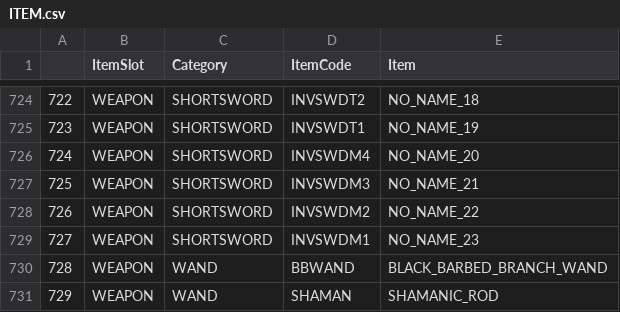
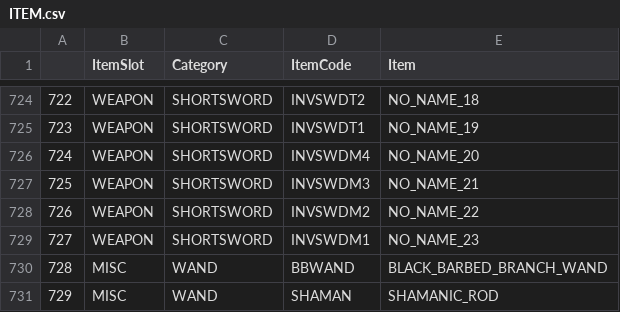
Before and after one commit to yzhcareer/BaldurGate-Save, a CSV file: New/resources/PSTEE/ITEM.csv, drawn as a sheet; only a part is shown, gaps mark what is left out.

```diff
--- a/New/resources/PSTEE/ITEM.csv
+++ b/New/resources/PSTEE/ITEM.csv
@@ -729,3 +729,3 @@
 727,WEAPON,SHORTSWORD,INVSWDM1,NO_NAME_23
-728,WEAPON,WAND,BBWAND,BLACK_BARBED_BRANCH_WAND
-729,WEAPON,WAND,SHAMAN,SHAMANIC_ROD
+728,MISC,WAND,BBWAND,BLACK_BARBED_BRANCH_WAND
+729,MISC,WAND,SHAMAN,SHAMANIC_ROD
```
Also changed, not shown: New/resources/BGEE/ITEM.csv, 8 other files.
